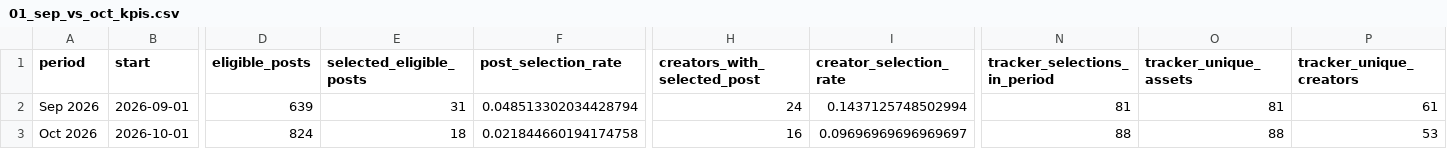
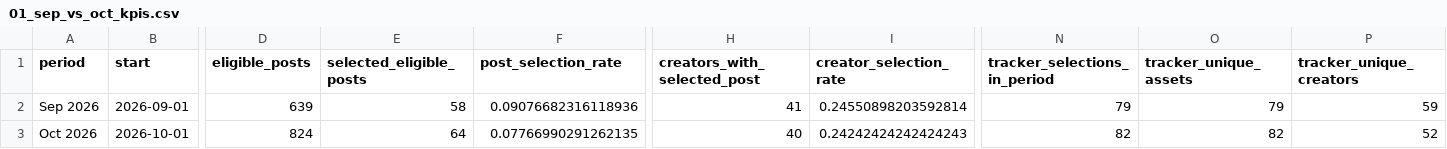
Before and after one commit to acosentino-svg/Creator-IQ-export, a CSV file: exports/huddle_sep_vs_oct_2026/01_sep_vs_oct_kpis.csv, drawn as a sheet; only a part is shown, gaps mark what is left out; the diff names each change by its address in the sheet, - before the commit and + after, or states it on an @@ line.

```diff
--- a/exports/huddle_sep_vs_oct_2026/01_sep_vs_oct_kpis.csv
+++ b/exports/huddle_sep_vs_oct_2026/01_sep_vs_oct_kpis.csv
-E2 (selected_eligible_posts): 31
+E2 (selected_eligible_posts): 58
-F2 (post_selection_rate): 0.048513302034428794
+F2 (post_selection_rate): 0.09076682316118936
-H2 (creators_with_selected_post): 24
+H2 (creators_with_selected_post): 41
-I2 (creator_selection_rate): 0.1437125748502994
+I2 (creator_selection_rate): 0.24550898203592814
-N2 (tracker_selections_in_period): 81
+N2 (tracker_selections_in_period): 79
-O2 (tracker_unique_assets): 81
+O2 (tracker_unique_assets): 79
-P2 (tracker_unique_creators): 61
+P2 (tracker_unique_creators): 59
-E3 (selected_eligible_posts): 18
+E3 (selected_eligible_posts): 64
-F3 (post_selection_rate): 0.021844660194174758
+F3 (post_selection_rate): 0.07766990291262135
-H3 (creators_with_selected_post): 16
+H3 (creators_with_selected_post): 40
-I3 (creator_selection_rate): 0.09696969696969697
+I3 (creator_selection_rate): 0.24242424242424243
-N3 (tracker_selections_in_period): 88
+N3 (tracker_selections_in_period): 82
-O3 (tracker_unique_assets): 88
+O3 (tracker_unique_assets): 82
-P3 (tracker_unique_creators): 53
+P3 (tracker_unique_creators): 52
```
Also changed, not shown: exports/huddle_sep_vs_oct_2026/02_monthly_aug_sep_oct.csv, exports/huddle_sep_vs_oct_2026/06_month_to_month_retention.csv, 10 other files.
